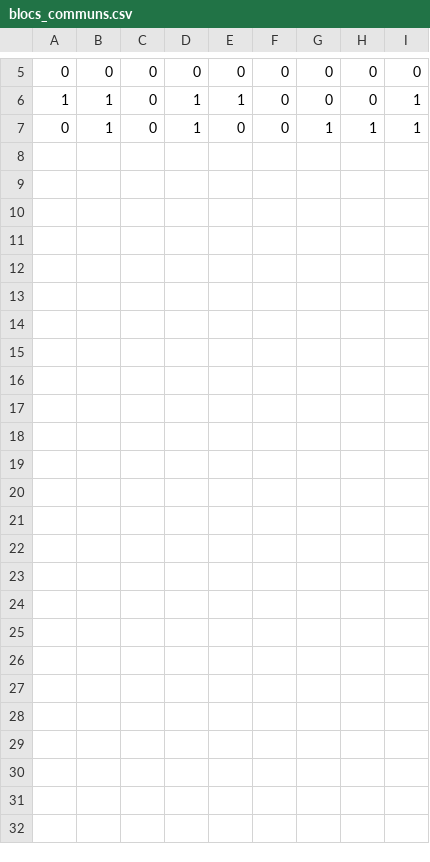
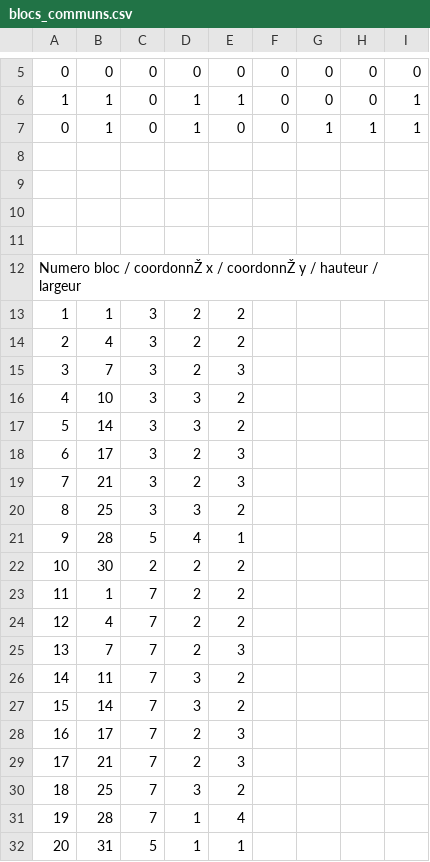
Before and after one commit to pierrickdelrieu/Tetris, a CSV file: blocs/blocs_communs.csv, drawn as a sheet; only a part is shown, gaps mark what is left out; rows hold the shown columns only; the diff names each change by its address in the sheet, - before the commit and + after, or states it on an @@ line.

Commit message:
tableau losange commun et cercle propre avec coord

```diff
--- a/blocs/blocs_communs.csv
+++ b/blocs/blocs_communs.csv
+row 8: (empty)
+row 9: (empty)
+row 10: (empty)
+row 11: (empty)
+row 12: Numero bloc / coordonnŽ x / coordonnŽ y / hauteur / largeur
+row 13: 1 | 1 | 3 | 2 | 2
+row 14: 2 | 4 | 3 | 2 | 2
+row 15: 3 | 7 | 3 | 2 | 3
+row 16: 4 | 10 | 3 | 3 | 2
+row 17: 5 | 14 | 3 | 3 | 2
+row 18: 6 | 17 | 3 | 2 | 3
+row 19: 7 | 21 | 3 | 2 | 3
+row 20: 8 | 25 | 3 | 3 | 2
+row 21: 9 | 28 | 5 | 4 | 1
+row 22: 10 | 30 | 2 | 2 | 2
+row 23: 11 | 1 | 7 | 2 | 2
+row 24: 12 | 4 | 7 | 2 | 2
+row 25: 13 | 7 | 7 | 2 | 3
+row 26: 14 | 11 | 7 | 3 | 2
+row 27: 15 | 14 | 7 | 3 | 2
+row 28: 16 | 17 | 7 | 2 | 3
+row 29: 17 | 21 | 7 | 2 | 3
+row 30: 18 | 25 | 7 | 3 | 2
+row 31: 19 | 28 | 7 | 1 | 4
+row 32: 20 | 31 | 5 | 1 | 1
```
Also changed, not shown: blocs/blocs_cercle.csv, 6 other files.
